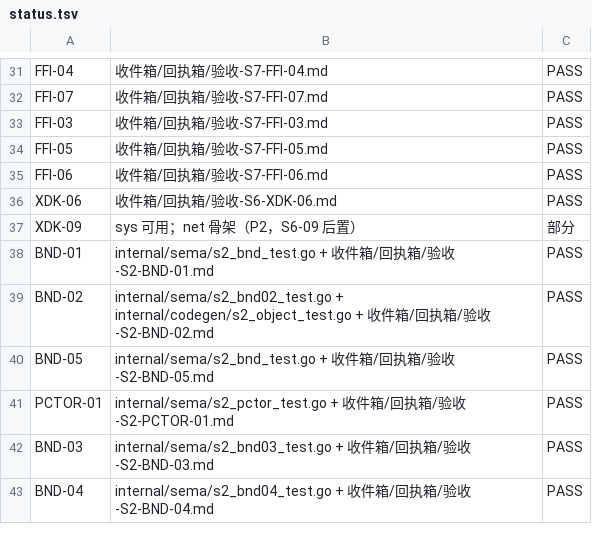
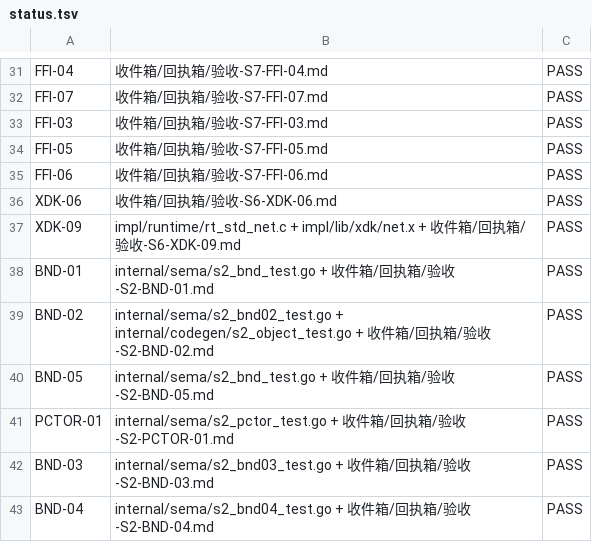
Before and after one commit to xnull-clang/xnull, a TSV file: impl/docs/conformance/status.tsv, drawn as a sheet; only a part is shown, gaps mark what is left out.

Commit message:
qa(S6): XDK-09 PASS — S6 10/10; status PASS=102

```diff
--- a/impl/docs/conformance/status.tsv
+++ b/impl/docs/conformance/status.tsv
@@ -36,3 +36,3 @@ FFI-06	收件箱/回执箱/验收-S7-FFI-06.md	PASS
 XDK-06	收件箱/回执箱/验收-S6-XDK-06.md	PASS
-XDK-09	sys 可用；net 骨架（P2，S6-09 后置）	部分
+XDK-09	impl/runtime/rt_std_net.c + impl/lib/xdk/net.x + 收件箱/回执箱/验收-S6-XDK-09.md	PASS
 BND-01	internal/sema/s2_bnd_test.go + 收件箱/回执箱/验收-S2-BND-01.md	PASS
```
Also changed, not shown: 2 other files.
